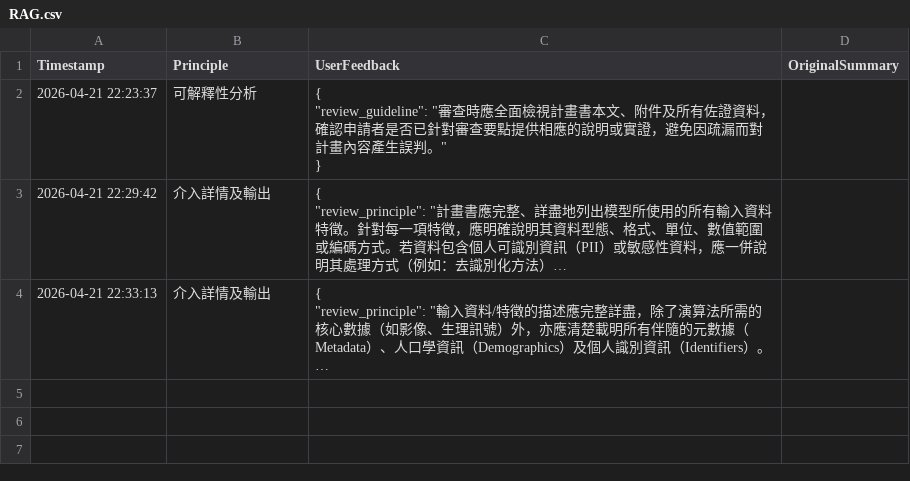
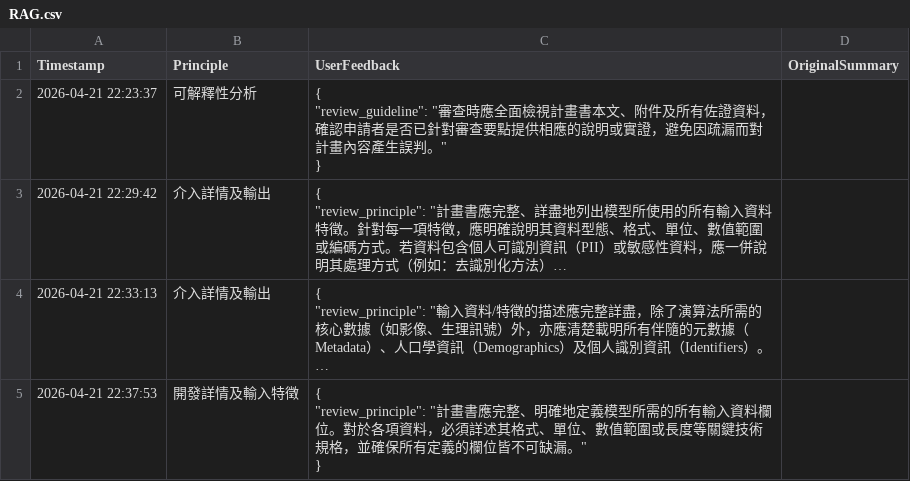
Before and after one commit to ss900371tw/NINEAI, a CSV file: RAG.csv, drawn as a sheet; long unchanged cells end in …; ↵ is a line break in a cell; the diff names each change by its address in the sheet, - before the commit and + after, or states it on an @@ line.

Commit message:
Update RAG feedback for 開發詳情及輸入特徵

```diff
--- a/RAG.csv
+++ b/RAG.csv
+row 5: 2026-04-21 22:37:53 | 開發詳情及輸入特徵 | { ↵ "review_principle": "計畫書應完整、明確地定義模型所需的所有輸入資料欄位。對於各項資料，必須詳述其格式、單位、數值範圍或長度等關鍵技術規格，並確保所有定義的欄位皆不可缺漏。" ↵ }
```
